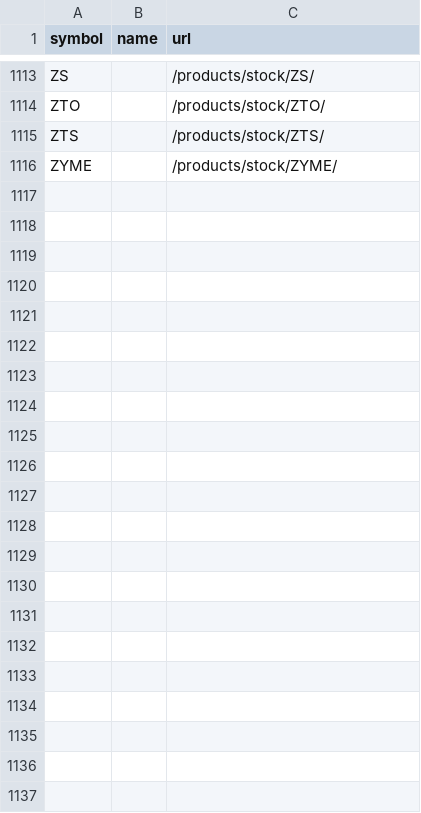
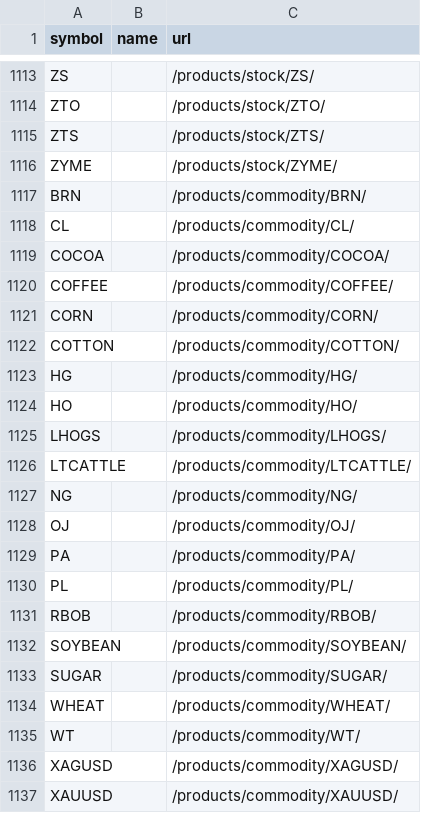
Before and after one commit to tim7en/FlagTrends, a CSV file: symbols.csv, drawn as a sheet; only a part is shown, gaps mark what is left out.

Commit message:
feat: enhance sector analysis with recovery metrics and add commodity symbols

```diff
--- a/symbols.csv
+++ b/symbols.csv
@@ -1116 +1116,22 @@ ZTS,,/products/stock/ZTS/
 ZYME,,/products/stock/ZYME/
+BRN,,/products/commodity/BRN/
+CL,,/products/commodity/CL/
+COCOA,,/products/commodity/COCOA/
+COFFEE,,/products/commodity/COFFEE/
+CORN,,/products/commodity/CORN/
+COTTON,,/products/commodity/COTTON/
+HG,,/products/commodity/HG/
+HO,,/products/commodity/HO/
+LHOGS,,/products/commodity/LHOGS/
+LTCATTLE,,/products/commodity/LTCATTLE/
+NG,,/products/commodity/NG/
+OJ,,/products/commodity/OJ/
+PA,,/products/commodity/PA/
+PL,,/products/commodity/PL/
+RBOB,,/products/commodity/RBOB/
+SOYBEAN,,/products/commodity/SOYBEAN/
+SUGAR,,/products/commodity/SUGAR/
+WHEAT,,/products/commodity/WHEAT/
+WT,,/products/commodity/WT/
+XAGUSD,,/products/commodity/XAGUSD/
+XAUUSD,,/products/commodity/XAUUSD/
```
Also changed, not shown: 2 other files.
